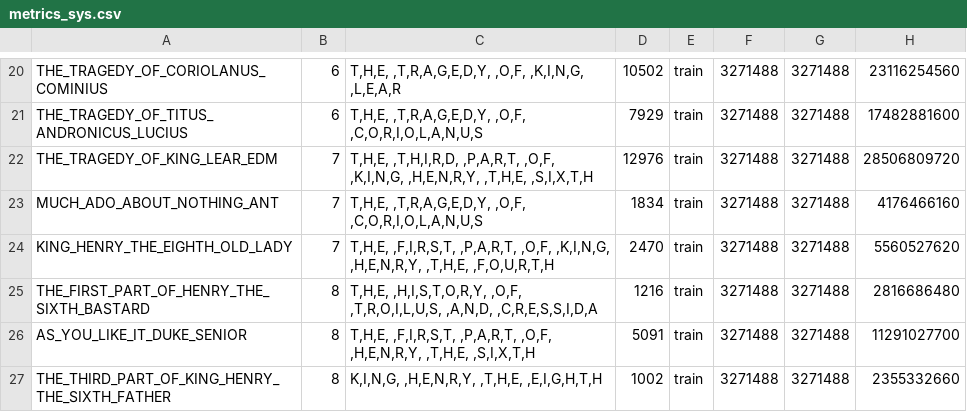
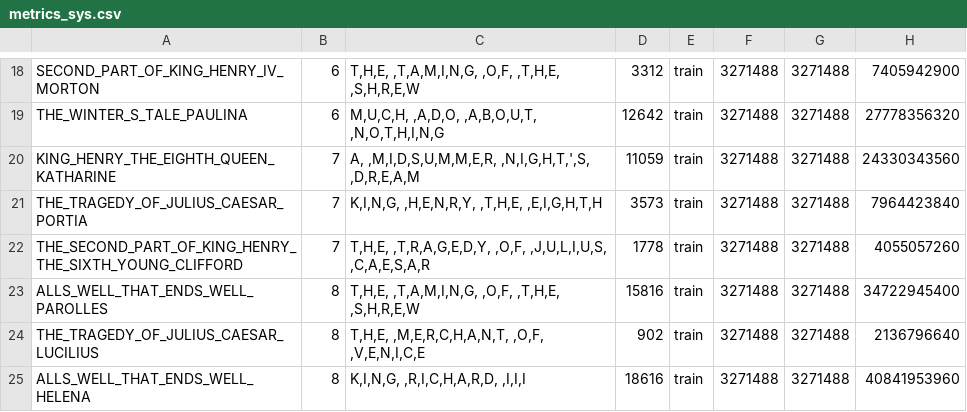
Before and after one commit to agottipati9/leaf, a CSV file: models/metrics/metrics_sys.csv, drawn as a sheet; only a part is shown, gaps mark what is left out; addresses are those after the commit; the diff covers the shown part only; the diff names each change by its address in the sheet, - before the commit and + after, or states it on an @@ line.

```diff
--- a/models/metrics/metrics_sys.csv
+++ b/models/metrics/metrics_sys.csv
-A18: THE_TRAGEDY_OF_CORIOLANUS_COMINIUS
+A18: SECOND_PART_OF_KING_HENRY_IV_MORTON
-C18: T,H,E, ,T,R,A,G,E,D,Y, ,O,F, ,K,I,N,G, ,L,E,A,R
+C18: T,H,E, ,T,A,M,I,N,G, ,O,F, ,T,H,E, ,S,H,R,E,W
-D18: 10502
+D18: 3312
-H18: 23116254560
+H18: 7405942900
-A19: THE_TRAGEDY_OF_TITUS_ANDRONICUS_LUCIUS
+A19: THE_WINTER_S_TALE_PAULINA
-C19: T,H,E, ,T,R,A,G,E,D,Y, ,O,F, ,C,O,R,I,O,L,A,N,U,S
+C19: M,U,C,H, ,A,D,O, ,A,B,O,U,T, ,N,O,T,H,I,N,G
-D19: 7929
+D19: 12642
-H19: 17482881600
+H19: 27778356320
-A20: THE_TRAGEDY_OF_KING_LEAR_EDM
+A20: KING_HENRY_THE_EIGHTH_QUEEN_KATHARINE
-C20: T,H,E, ,T,H,I,R,D, ,P,A,R,T, ,O,F, ,K,I,N,G, ,H,E,N,R,Y, ,T,H,E, ,S,I,X,T,H
+C20: A, ,M,I,D,S,U,M,M,E,R, ,N,I,G,H,T,',S, ,D,R,E,A,M
-D20: 12976
+D20: 11059
-H20: 28506809720
+H20: 24330343560
-A21: MUCH_ADO_ABOUT_NOTHING_ANT
+A21: THE_TRAGEDY_OF_JULIUS_CAESAR_PORTIA
-C21: T,H,E, ,T,R,A,G,E,D,Y, ,O,F, ,C,O,R,I,O,L,A,N,U,S
+C21: K,I,N,G, ,H,E,N,R,Y, ,T,H,E, ,E,I,G,H,T,H
-D21: 1834
+D21: 3573
-H21: 4176466160
+H21: 7964423840
-A22: KING_HENRY_THE_EIGHTH_OLD_LADY
+A22: THE_SECOND_PART_OF_KING_HENRY_THE_SIXTH_YOUNG_CLIFFORD
-C22: T,H,E, ,F,I,R,S,T, ,P,A,R,T, ,O,F, ,K,I,N,G, ,H,E,N,R,Y, ,T,H,E, ,F,O,U,R,T,H
+C22: T,H,E, ,T,R,A,G,E,D,Y, ,O,F, ,J,U,L,I,U,S, ,C,A,E,S,A,R
-D22: 2470
+D22: 1778
-H22: 5560527620
+H22: 4055057260
-A23: THE_FIRST_PART_OF_HENRY_THE_SIXTH_BASTARD
+A23: ALLS_WELL_THAT_ENDS_WELL_PAROLLES
-C23: T,H,E, ,H,I,S,T,O,R,Y, ,O,F, ,T,R,O,I,L,U,S, ,A,N,D, ,C,R,E,S,S,I,D,A
+C23: T,H,E, ,T,A,M,I,N,G, ,O,F, ,T,H,E, ,S,H,R,E,W
-D23: 1216
+D23: 15816
-H23: 2816686480
+H23: 34722945400
-A24: AS_YOU_LIKE_IT_DUKE_SENIOR
+A24: THE_TRAGEDY_OF_JULIUS_CAESAR_LUCILIUS
-C24: T,H,E, ,F,I,R,S,T, ,P,A,R,T, ,O,F, ,H,E,N,R,Y, ,T,H,E, ,S,I,X,T,H
+C24: T,H,E, ,M,E,R,C,H,A,N,T, ,O,F, ,V,E,N,I,C,E
-D24: 5091
+D24: 902
-H24: 11291027700
+H24: 2136796640
-A25: THE_THIRD_PART_OF_KING_HENRY_THE_SIXTH_FATHER
+A25: ALLS_WELL_THAT_ENDS_WELL_HELENA
-C25: K,I,N,G, ,H,E,N,R,Y, ,T,H,E, ,E,I,G,H,T,H
+C25: K,I,N,G, ,R,I,C,H,A,R,D, ,I,I,I
-D25: 1002
+D25: 18616
-H25: 2355332660
+H25: 40841953960
```
Also changed, not shown: 3 added rows, 5 removed rows and 76 edited cells elsewhere in this file, 2 other files.
